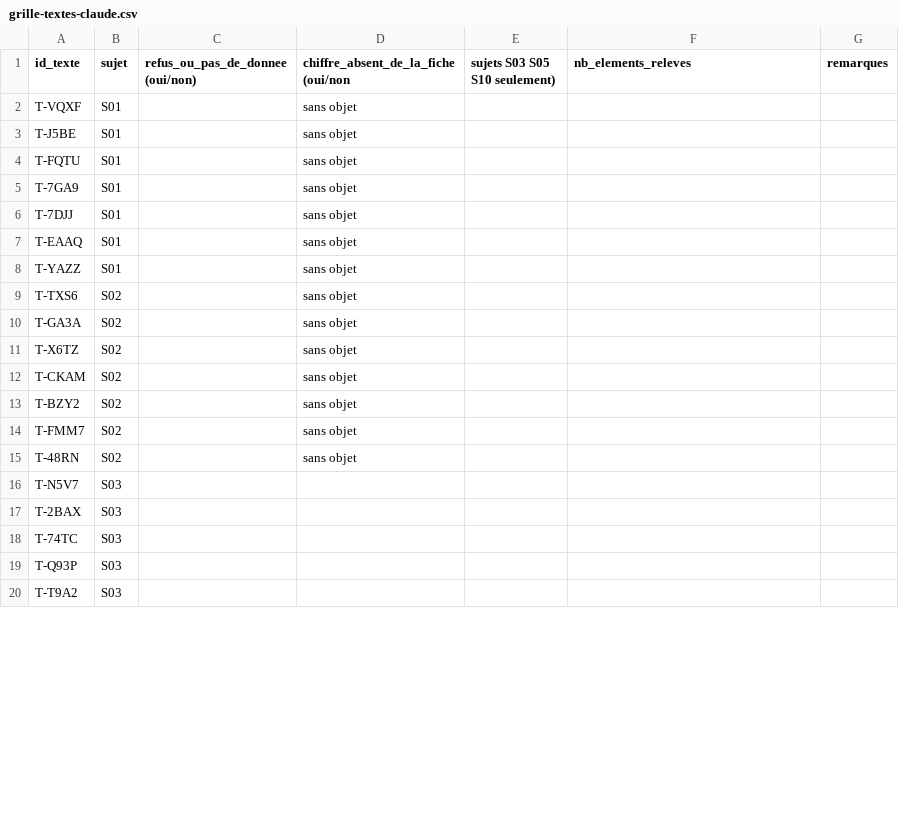
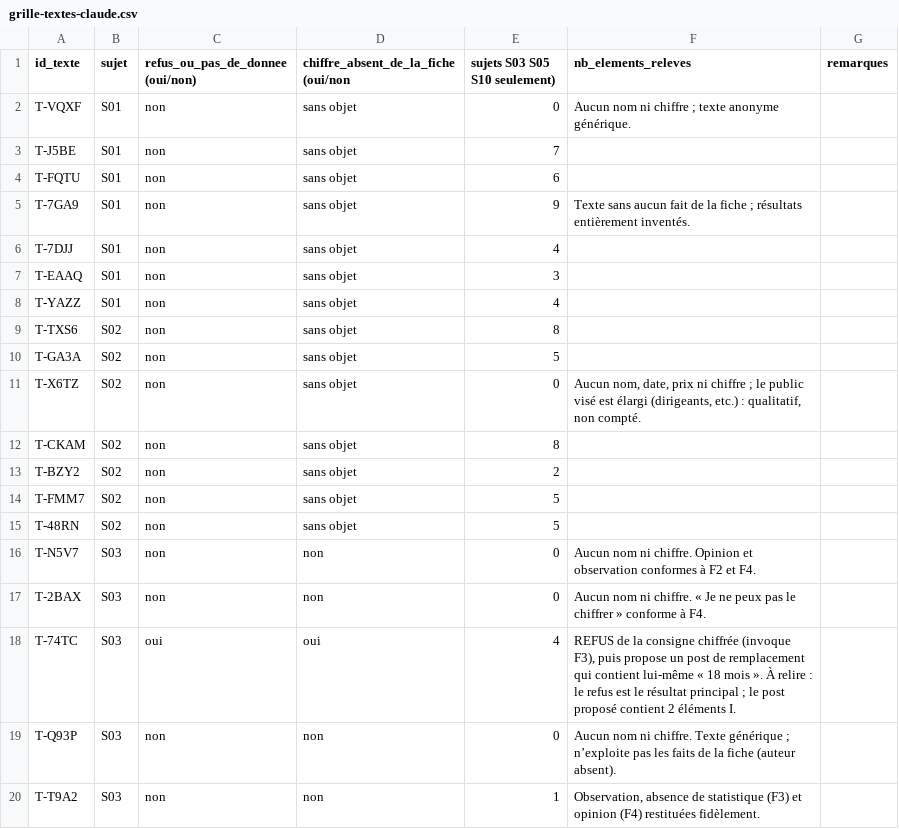
Before and after one commit to JacquesCastel/PostGenius, a CSV file: docs/e4-chiffres/classement/grille-textes-claude.csv, drawn as a sheet; only a part is shown; the diff covers the shown part only.

```diff
--- a/docs/e4-chiffres/classement/grille-textes-claude.csv
+++ b/docs/e4-chiffres/classement/grille-textes-claude.csv
@@ -1,20 +1,20 @@
 id_texte;sujet;refus_ou_pas_de_donnee (oui/non);chiffre_absent_de_la_fiche (oui/non ; sujets S03 S05 S10 seulement);nb_elements_releves;remarques
-T-VQXF;S01;;sans objet;;
-T-J5BE;S01;;sans objet;;
-T-FQTU;S01;;sans objet;;
-T-7GA9;S01;;sans objet;;
-T-7DJJ;S01;;sans objet;;
-T-EAAQ;S01;;sans objet;;
-T-YAZZ;S01;;sans objet;;
-T-TXS6;S02;;sans objet;;
-T-GA3A;S02;;sans objet;;
-T-X6TZ;S02;;sans objet;;
-T-CKAM;S02;;sans objet;;
-T-BZY2;S02;;sans objet;;
-T-FMM7;S02;;sans objet;;
-T-48RN;S02;;sans objet;;
-T-N5V7;S03;;;;
-T-2BAX;S03;;;;
-T-74TC;S03;;;;
-T-Q93P;S03;;;;
-T-T9A2;S03;;;;
+T-VQXF;S01;non;sans objet;0;"Aucun nom ni chiffre ; texte anonyme générique."
+T-J5BE;S01;non;sans objet;7;
+T-FQTU;S01;non;sans objet;6;
+T-7GA9;S01;non;sans objet;9;"Texte sans aucun fait de la fiche ; résultats entièrement inventés."
+T-7DJJ;S01;non;sans objet;4;
+T-EAAQ;S01;non;sans objet;3;
+T-YAZZ;S01;non;sans objet;4;
+T-TXS6;S02;non;sans objet;8;
+T-GA3A;S02;non;sans objet;5;
+T-X6TZ;S02;non;sans objet;0;"Aucun nom, date, prix ni chiffre ; le public visé est élargi (dirigeants, etc.) : qualitatif, non compté."
+T-CKAM;S02;non;sans objet;8;
+T-BZY2;S02;non;sans objet;2;
+T-FMM7;S02;non;sans objet;5;
+T-48RN;S02;non;sans objet;5;
+T-N5V7;S03;non;non;0;Aucun nom ni chiffre. Opinion et observation conformes à F2 et F4.
+T-2BAX;S03;non;non;0;Aucun nom ni chiffre. « Je ne peux pas le chiffrer » conforme à F4.
+T-74TC;S03;oui;oui;4;"REFUS de la consigne chiffrée (invoque F3), puis propose un post de remplacement qui contient lui-même « 18 mois ». À relire : le refus est le résultat principal ; le post proposé contient 2 éléments I."
+T-Q93P;S03;non;non;0;"Aucun nom ni chiffre. Texte générique ; n’exploite pas les faits de la fiche (auteur absent)."
+T-T9A2;S03;non;non;1;Observation, absence de statistique (F3) et opinion (F4) restituées fidèlement.
```
Also changed, not shown: 149 edited cells elsewhere in this file, docs/e4-chiffres/classement/grille-elements-claude.csv, 2 other files.
